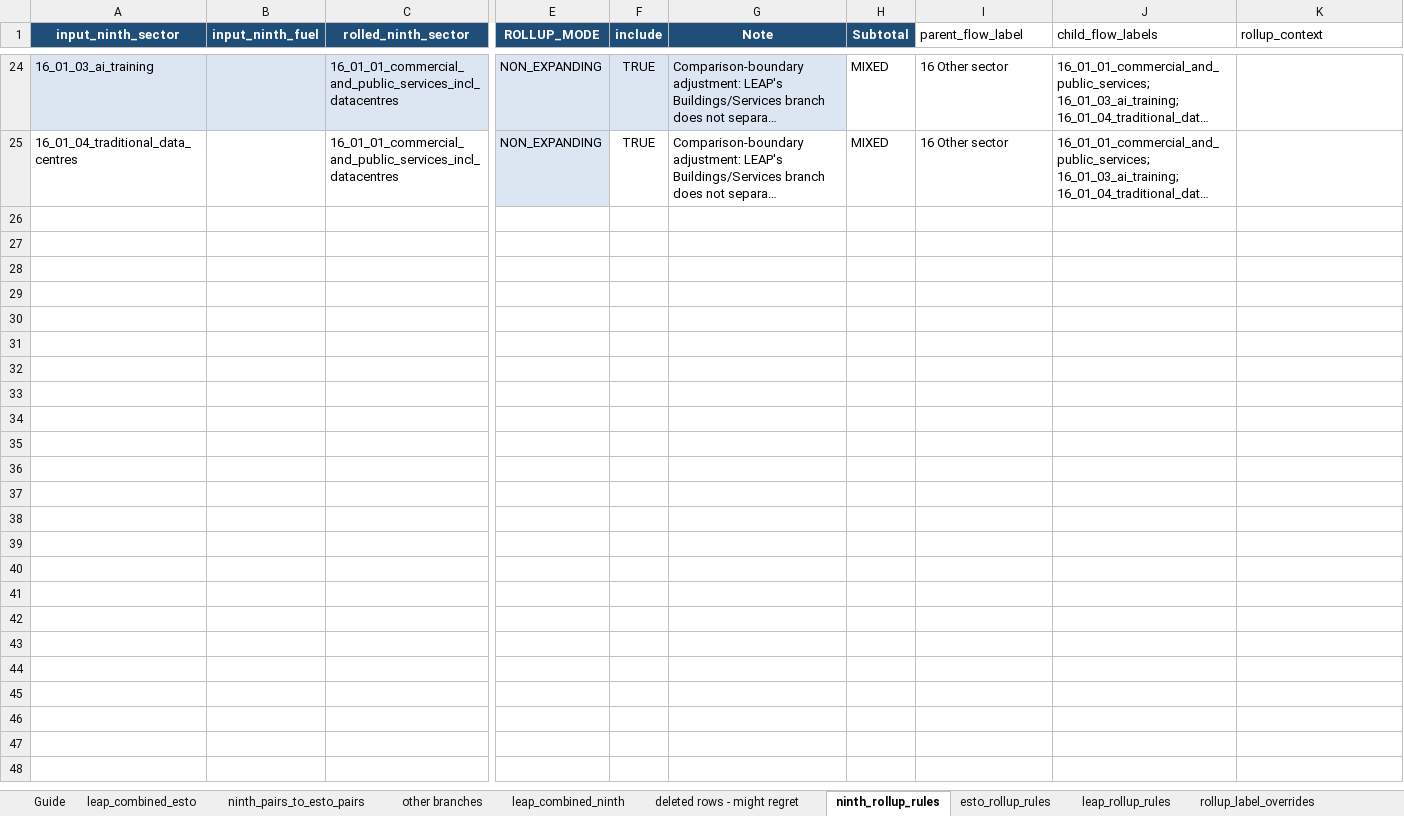
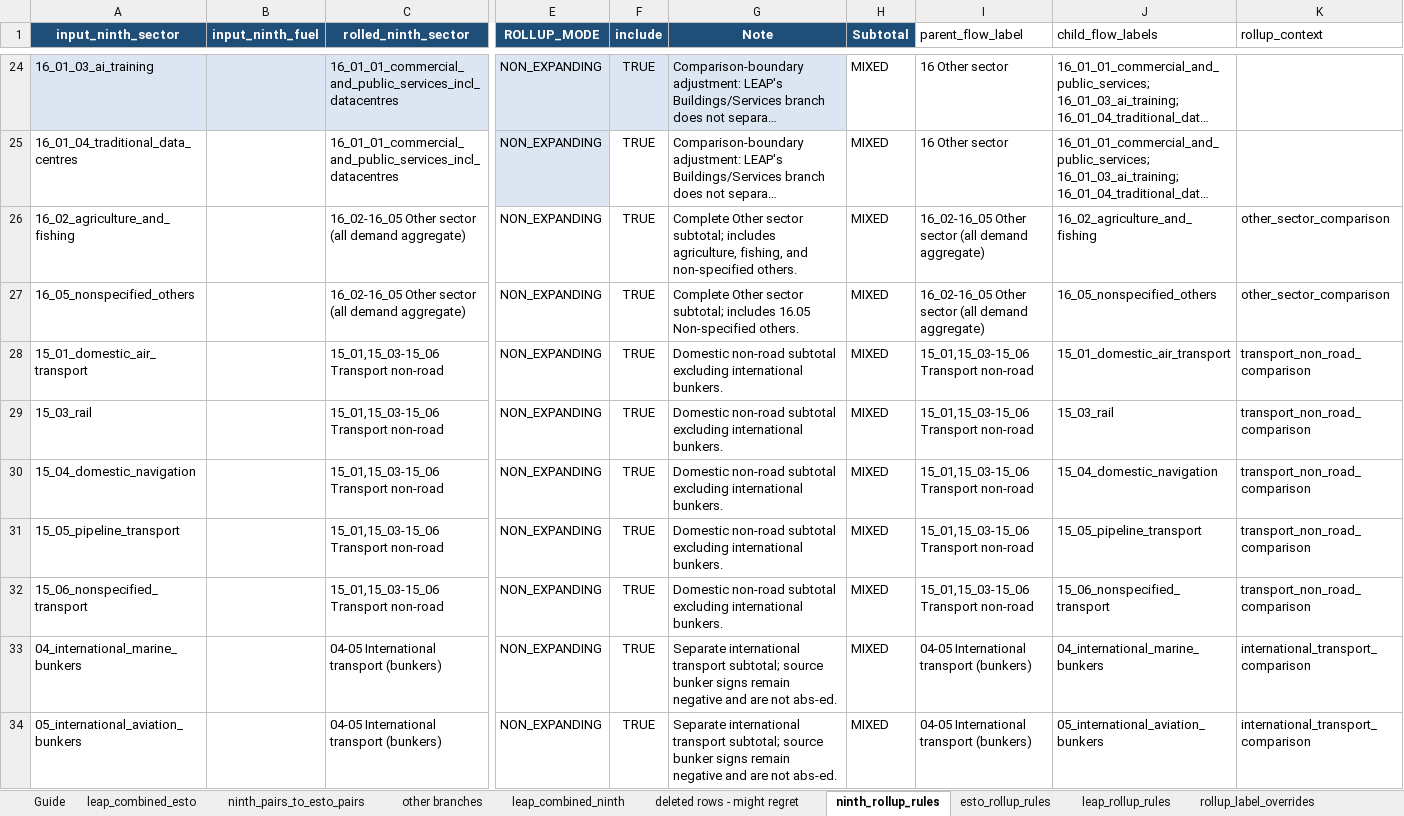
Before and after one commit to asia-pacific-energy-research-centre/leap_mappings, an Excel workbook: config/outlook_mappings_master new.xlsx, sheet ninth_rollup_rules, drawn as a sheet; only a part is shown, gaps mark what is left out; long unchanged cells end in …; values as stored, in another font and other column widths than the file's, no borders; charts and pictures not drawn; rows hold the shown columns only; the diff names each change by its address in the sheet, - before the commit and + after, or states it on an @@ line.

```diff
--- a/config/outlook_mappings_master new.xlsx (sheet ninth_rollup_rules)
+++ b/config/outlook_mappings_master new.xlsx (sheet ninth_rollup_rules)
+row 26: 16_02_agriculture_and_fishing |  | 16_02-16_05 Other sector (all demand aggregate) | NON_EXPANDING | TRUE | Complete Other sector subtotal; includes agriculture, fishing, and non-specified others. | MIXED | 16_02-16_05 Other sector (all demand aggregate) | 16_02_agriculture_and_fishing | other_sector_comparison
+row 27: 16_05_nonspecified_others |  | 16_02-16_05 Other sector (all demand aggregate) | NON_EXPANDING | TRUE | Complete Other sector subtotal; includes 16.05 Non-specified others. | MIXED | 16_02-16_05 Other sector (all demand aggregate) | 16_05_nonspecified_others | other_sector_comparison
+row 28: 15_01_domestic_air_transport |  | 15_01,15_03-15_06 Transport non-road | NON_EXPANDING | TRUE | Domestic non-road subtotal excluding international bunkers. | MIXED | 15_01,15_03-15_06 Transport non-road | 15_01_domestic_air_transport | transport_non_road_comparison
+row 29: 15_03_rail |  | 15_01,15_03-15_06 Transport non-road | NON_EXPANDING | TRUE | Domestic non-road subtotal excluding international bunkers. | MIXED | 15_01,15_03-15_06 Transport non-road | 15_03_rail | transport_non_road_comparison
+row 30: 15_04_domestic_navigation |  | 15_01,15_03-15_06 Transport non-road | NON_EXPANDING | TRUE | Domestic non-road subtotal excluding international bunkers. | MIXED | 15_01,15_03-15_06 Transport non-road | 15_04_domestic_navigation | transport_non_road_comparison
+row 31: 15_05_pipeline_transport |  | 15_01,15_03-15_06 Transport non-road | NON_EXPANDING | TRUE | Domestic non-road subtotal excluding international bunkers. | MIXED | 15_01,15_03-15_06 Transport non-road | 15_05_pipeline_transport | transport_non_road_comparison
+row 32: 15_06_nonspecified_transport |  | 15_01,15_03-15_06 Transport non-road | NON_EXPANDING | TRUE | Domestic non-road subtotal excluding international bunkers. | MIXED | 15_01,15_03-15_06 Transport non-road | 15_06_nonspecified_transport | transport_non_road_comparison
+row 33: 04_international_marine_bunkers |  | 04-05 International transport (bunkers) | NON_EXPANDING | TRUE | Separate international transport subtotal; source bunker signs remain negative and are not abs-ed. | MIXED | 04-05 International transport (bunkers) | 04_international_marine_bunkers | international_transport_comparison
+row 34: 05_international_aviation_bunkers |  | 04-05 International transport (bunkers) | NON_EXPANDING | TRUE | Separate international transport subtotal; source bunker signs remain negative and are not abs-ed. | MIXED | 04-05 International transport (bunkers) | 05_international_aviation_bunkers | international_transport_comparison
```
Also changed, not shown: sheet leap_combined_esto, sheet leap_combined_ninth, sheet ninth_pairs_to_esto_pairs, sheet esto_rollup_rules, charts or pictures, config/outlook_mappings_master.xlsx, config/outlook_mappings_master_combined_esto.xlsx.
